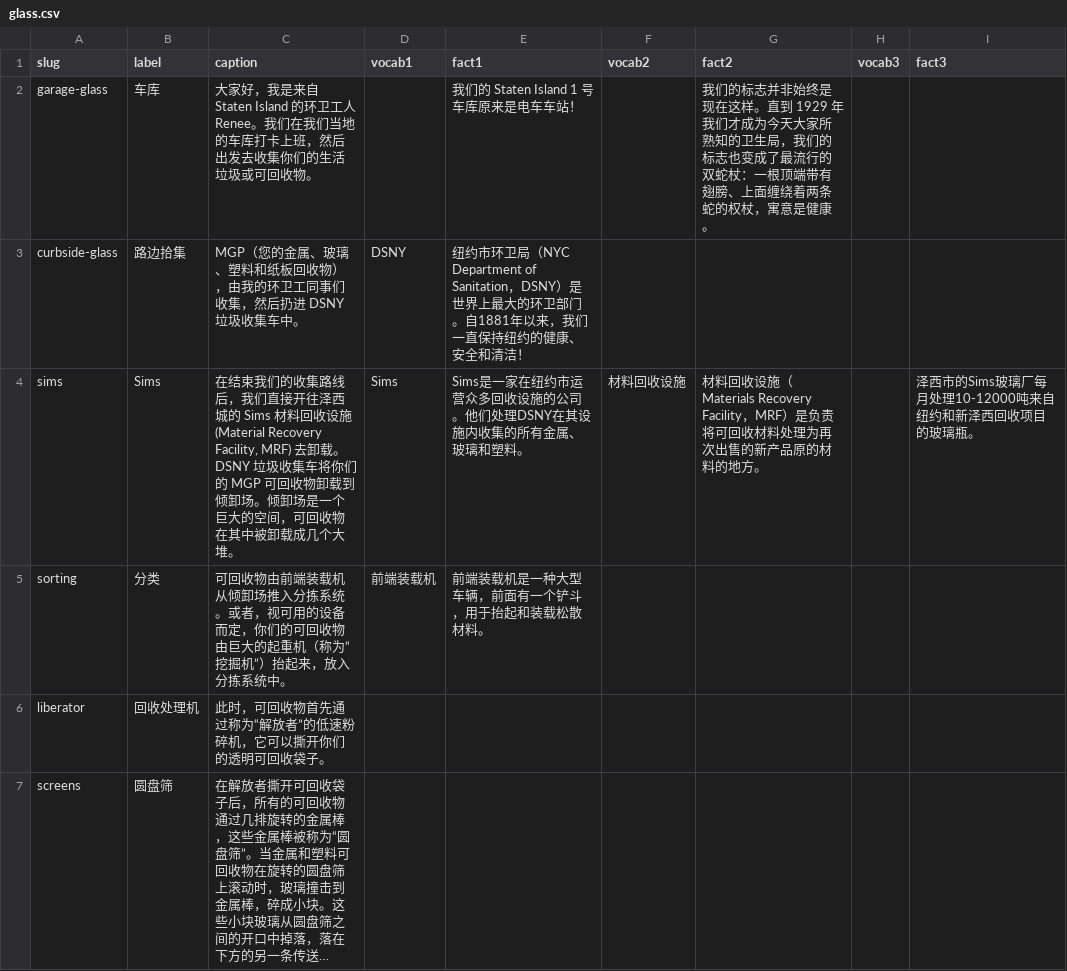
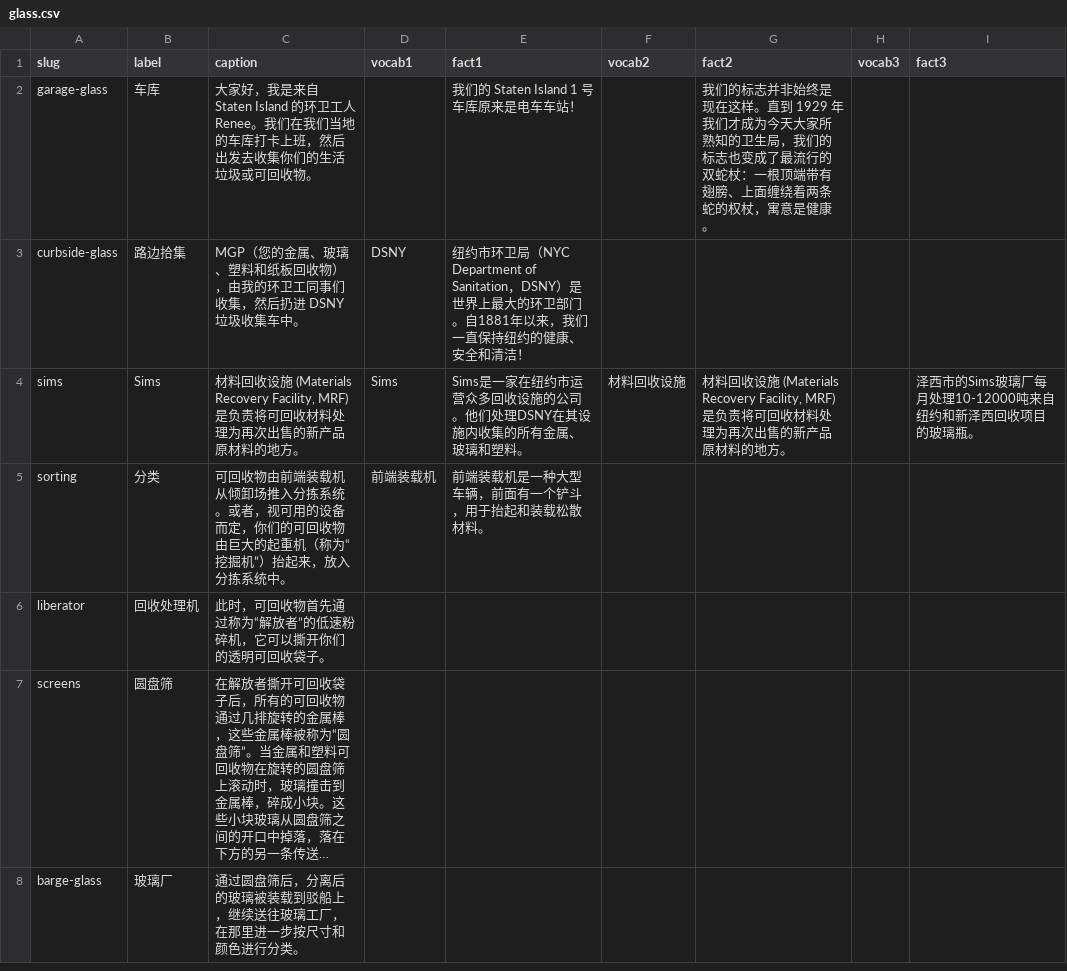
Before and after one commit to sanitationfoundation/follow-your-waste-v2, a CSV file: data/zh/glass.csv, drawn as a sheet; only a part is shown; the shorter side is filled out with more unchanged rows; long unchanged cells end in ….

```diff
--- a/data/zh/glass.csv
+++ b/data/zh/glass.csv
@@ -3,3 +3,3 @@ garage-glass,车库,大家好，我是来自 Staten Island 的环卫工人 Renee
 curbside-glass,路边拾集,MGP（您的金属、玻璃、塑料和纸板回收物），由我的环卫工同事们收集，然后扔进 DSNY 垃圾收集车中。,DSNY,纽约市环卫局（NYC Department of Sanitation，DSNY）是世界上最大的环卫部门。自1881年以来，我们一直保持纽约的健康、安全和清洁！,,,,
-sims,Sims,"在结束我们的收集路线后，我们直接开往泽西城的 Sims 材料回收设施 (Material Recovery Facility, MRF) 去卸载。DSNY 垃圾收集车将你们的 MGP 可回收物卸载到倾卸场。倾卸场是一个巨大的空间，可回收物在其中被卸载成几个大堆。",Sims,Sims是一家在纽约市运营众多回收设施的公司。他们处理DSNY在其设施内收集的所有金属、玻璃和塑料。,材料回收设施,材料回收设施（Materials Recovery Facility，MRF）是负责将可回收材料处理为再次出售的新产品原的材料的地方。,,泽西市的Sims玻璃厂每月处理10-12000吨来自纽约和新泽西回收项目的玻璃瓶。
+sims,Sims,"材料回收设施 (Materials Recovery Facility, MRF) 是负责将可回收材料处理为再次出售的新产品原材料的地方。",Sims,Sims是一家在纽约市运营众多回收设施的公司。他们处理DSNY在其设施内收集的所有金属、玻璃和塑料。,材料回收设施,"材料回收设施 (Materials Recovery Facility, MRF) 是负责将可回收材料处理为再次出售的新产品原材料的地方。",,泽西市的Sims玻璃厂每月处理10-12000吨来自纽约和新泽西回收项目的玻璃瓶。
 sorting,分类,可回收物由前端装载机从倾卸场推入分拣系统。或者，视可用的设备而定，你们的可回收物由巨大的起重机（称为“挖掘机”）抬起来，放入分拣系统中。,前端装载机,前端装载机是一种大型车辆，前面有一个铲斗，用于抬起和装载松散材料。,,,,
```
Also changed, not shown: data/en/ewaste.csv, data/es/metal.csv, 47 other files.
